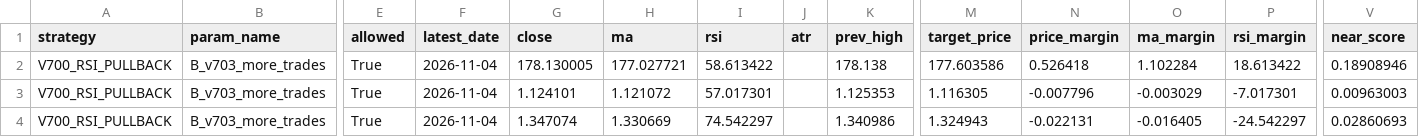
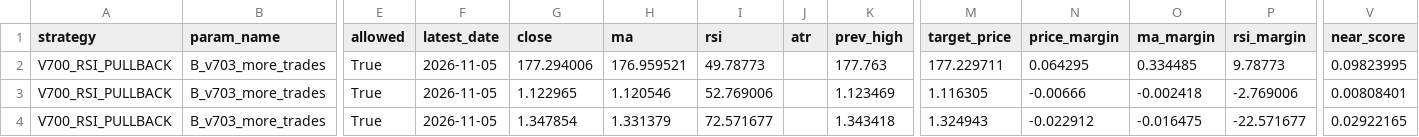
Before and after one commit to pengin01/Fx-Trade-System, a CSV file: fx_v812_signal_diagnostics.csv, drawn as a sheet; only a part is shown, gaps mark what is left out; the diff covers the shown part only; the diff names each change by its address in the sheet, - before the commit and + after, or states it on an @@ line.

```diff
--- a/fx_v812_signal_diagnostics.csv
+++ b/fx_v812_signal_diagnostics.csv
-F2:F4 (latest_date): 2026-11-04
+F2:F4 (latest_date): 2026-11-05
-G2 (close): 178.130005
+G2 (close): 177.294006
-H2 (ma): 177.027721
+H2 (ma): 176.959521
-I2 (rsi): 58.613422
+I2 (rsi): 49.78773
-K2 (prev_high): 178.138
+K2 (prev_high): 177.763
-M2 (target_price): 177.603586
+M2 (target_price): 177.229711
-N2 (price_margin): 0.526418
+N2 (price_margin): 0.064295
-O2 (ma_margin): 1.102284
+O2 (ma_margin): 0.334485
-P2 (rsi_margin): 18.613422
+P2 (rsi_margin): 9.78773
-V2 (near_score): 0.18908946
+V2 (near_score): 0.09823995
-G3 (close): 1.124101
+G3 (close): 1.122965
-H3 (ma): 1.121072
+H3 (ma): 1.120546
-I3 (rsi): 57.017301
+I3 (rsi): 52.769006
-K3 (prev_high): 1.125353
+K3 (prev_high): 1.123469
-N3 (price_margin): -0.007796
+N3 (price_margin): -0.00666
-O3 (ma_margin): -0.003029
+O3 (ma_margin): -0.002418
-P3 (rsi_margin): -7.017301
+P3 (rsi_margin): -2.769006
-V3 (near_score): 0.00963003
+V3 (near_score): 0.00808401
-G4 (close): 1.347074
+G4 (close): 1.347854
-H4 (ma): 1.330669
+H4 (ma): 1.331379
-I4 (rsi): 74.542297
+I4 (rsi): 72.571677
-K4 (prev_high): 1.340986
+K4 (prev_high): 1.343418
-N4 (price_margin): -0.022131
+N4 (price_margin): -0.022912
-O4 (ma_margin): -0.016405
+O4 (ma_margin): -0.016475
-P4 (rsi_margin): -24.542297
+P4 (rsi_margin): -22.571677
-V4 (near_score): 0.02860693
+V4 (near_score): 0.02922165
```
Also changed, not shown: 25 edited cells elsewhere in this file, fx_v811_equity.csv, 3 other files.
